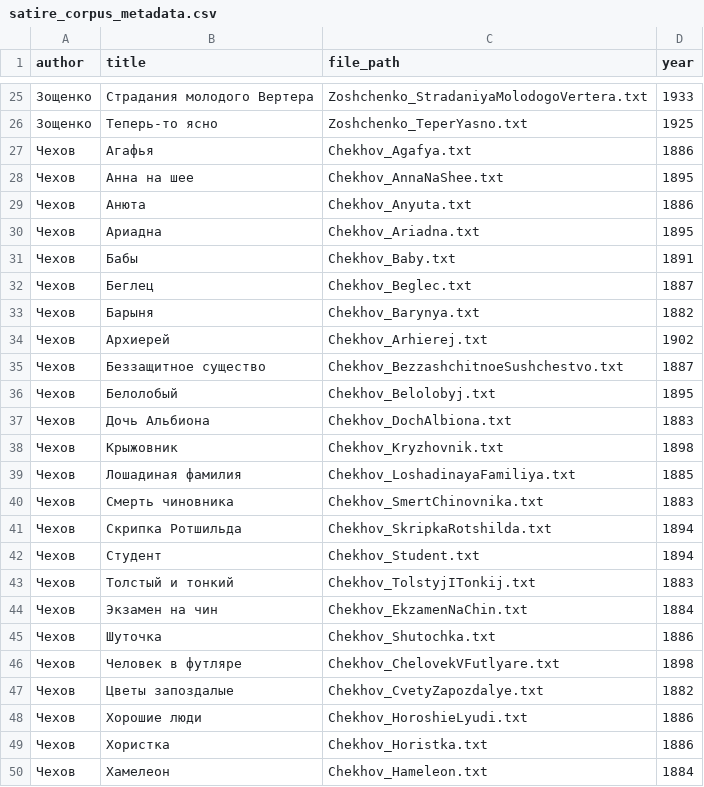
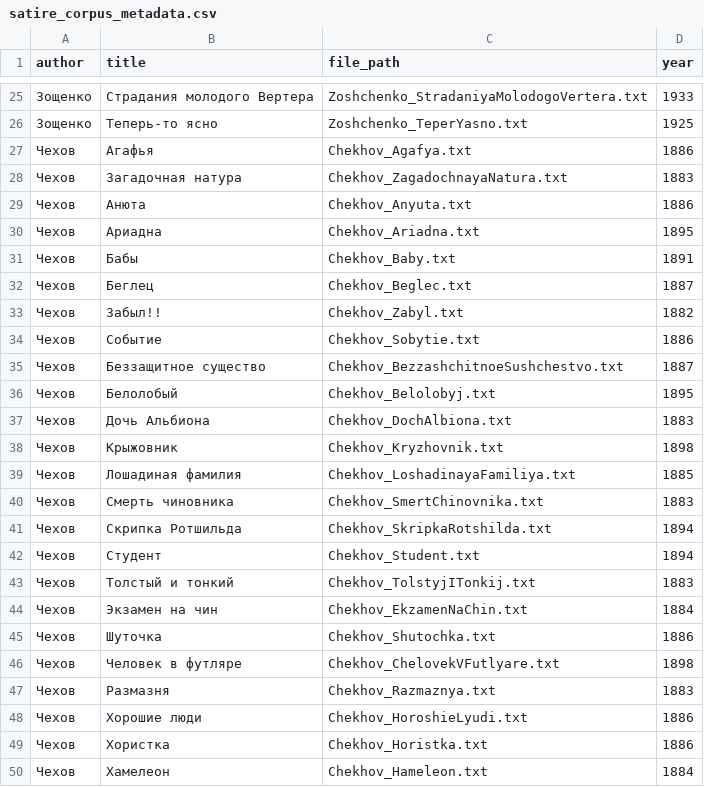
Before and after one commit to polina03avdeevaa/quantitative-corpus-study-chekhov-zoschenko, a CSV file: satire_corpus_metadata.csv, drawn as a sheet; only a part is shown, gaps mark what is left out.

Commit message:
Add files via upload

```diff
--- a/satire_corpus_metadata.csv
+++ b/satire_corpus_metadata.csv
@@ -28,3 +28,3 @@ author,title,file_path,year
 Чехов,Агафья,Chekhov_Agafya.txt,1886
-Чехов,Анна на шее,Chekhov_AnnaNaShee.txt,1895
+Чехов,Загадочная натура,Chekhov_ZagadochnayaNatura.txt,1883
 Чехов,Анюта,Chekhov_Anyuta.txt,1886
@@ -33,4 +33,4 @@ author,title,file_path,year
 Чехов,Беглец,Chekhov_Beglec.txt,1887
-Чехов,Барыня,Chekhov_Barynya.txt,1882
-Чехов,Архиерей,Chekhov_Arhierej.txt,1902
+Чехов,Забыл!!,Chekhov_Zabyl.txt,1882
+Чехов,Событие,Chekhov_Sobytie.txt,1886
 Чехов,Беззащитное существо,Chekhov_BezzashchitnoeSushchestvo.txt,1887
@@ -47,3 +47,3 @@ author,title,file_path,year
 Чехов,Человек в футляре,Chekhov_ChelovekVFutlyare.txt,1898
-Чехов,Цветы запоздалые,Chekhov_CvetyZapozdalye.txt,1882
+Чехов,Размазня,Chekhov_Razmaznya.txt,1883
 Чехов,Хорошие люди,Chekhov_HoroshieLyudi.txt,1886
```
